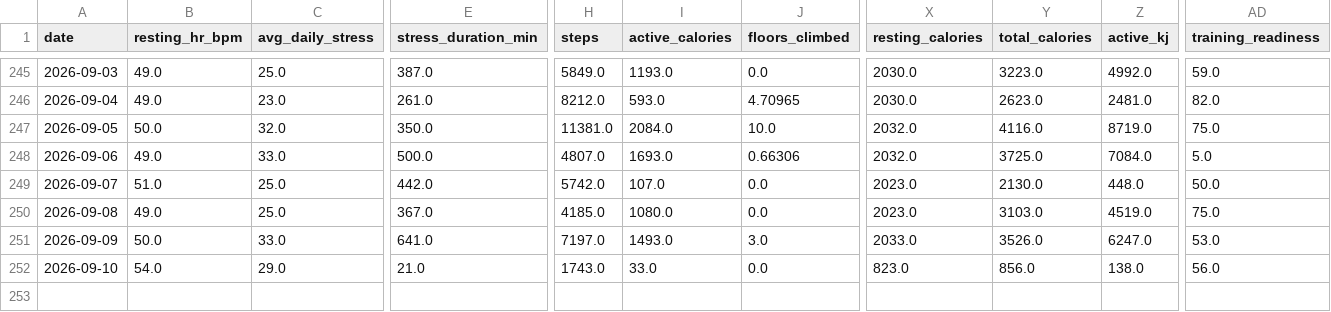
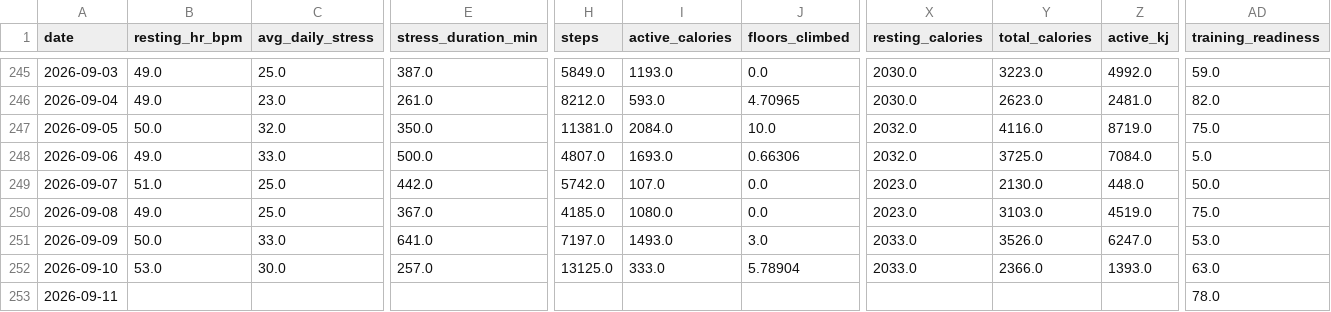
Before and after one commit to esquiremurphington/training-data, a CSV file: daily_health.csv, drawn as a sheet; only a part is shown, gaps mark what is left out; rows hold the shown columns only; the diff names each change by its address in the sheet, - before the commit and + after, or states it on an @@ line.

Commit message:
sync Daily Health — 2026-09-11 00:30 UTC

```diff
--- a/daily_health.csv
+++ b/daily_health.csv
-B252 (resting_hr_bpm): 54.0
+B252 (resting_hr_bpm): 53.0
-C252 (avg_daily_stress): 29.0
+C252 (avg_daily_stress): 30.0
-E252 (stress_duration_min): 21.0
+E252 (stress_duration_min): 257.0
-H252 (steps): 1743.0
+H252 (steps): 13125.0
-I252 (active_calories): 33.0
+I252 (active_calories): 333.0
-J252 (floors_climbed): 0.0
+J252 (floors_climbed): 5.78904
-X252 (resting_calories): 823.0
+X252 (resting_calories): 2033.0
-Y252 (total_calories): 856.0
+Y252 (total_calories): 2366.0
-Z252 (active_kj): 138.0
+Z252 (active_kj): 1393.0
-AD252 (training_readiness): 56.0
+AD252 (training_readiness): 63.0
+row 253: 2026-09-11 |  |  |  |  |  |  |  |  |  | 78.0
```
